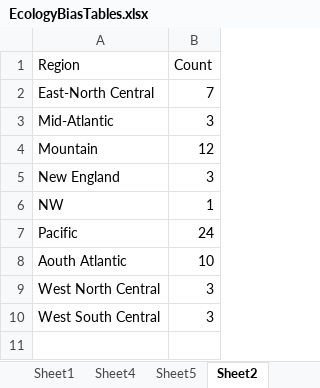
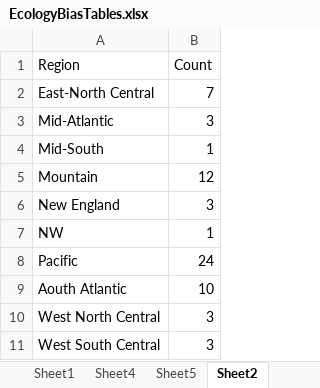
Before and after one commit to OdalysBar/MA321-Daneshgar, an Excel workbook: EcologyBiasTables.xlsx, sheet Sheet2, drawn as a sheet; values as stored, in another font and other column widths than the file's, no borders; table styles not drawn; the diff names each change by its address in the sheet, - before the commit and + after, or states it on an @@ line.

```diff
--- a/EcologyBiasTables.xlsx (sheet Sheet2)
+++ b/EcologyBiasTables.xlsx (sheet Sheet2)
+row 4: Mid-South | 1
```
Also changed, not shown: 10 other files.
